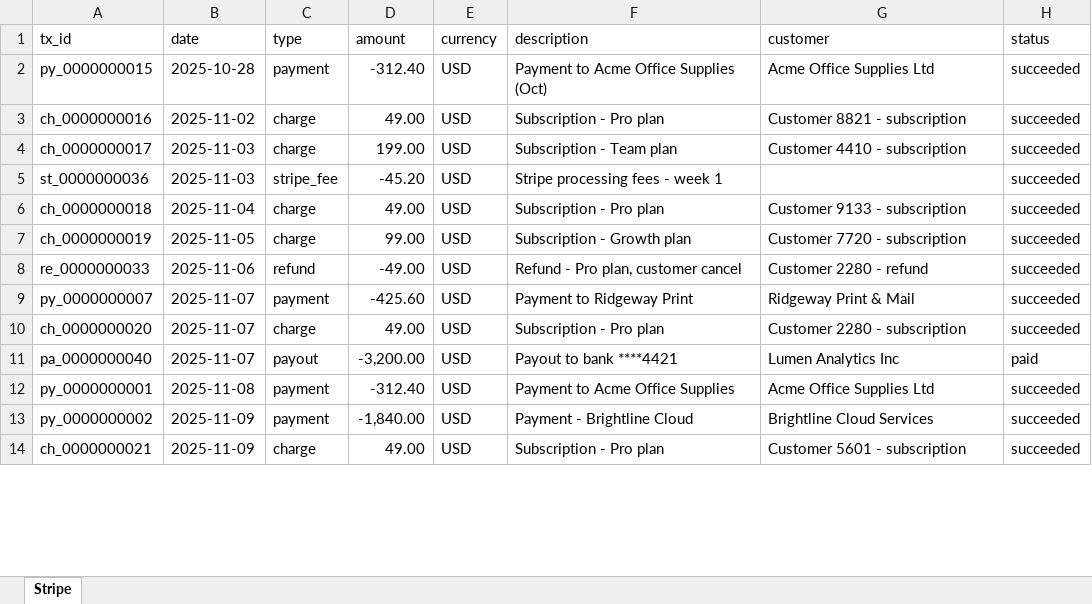
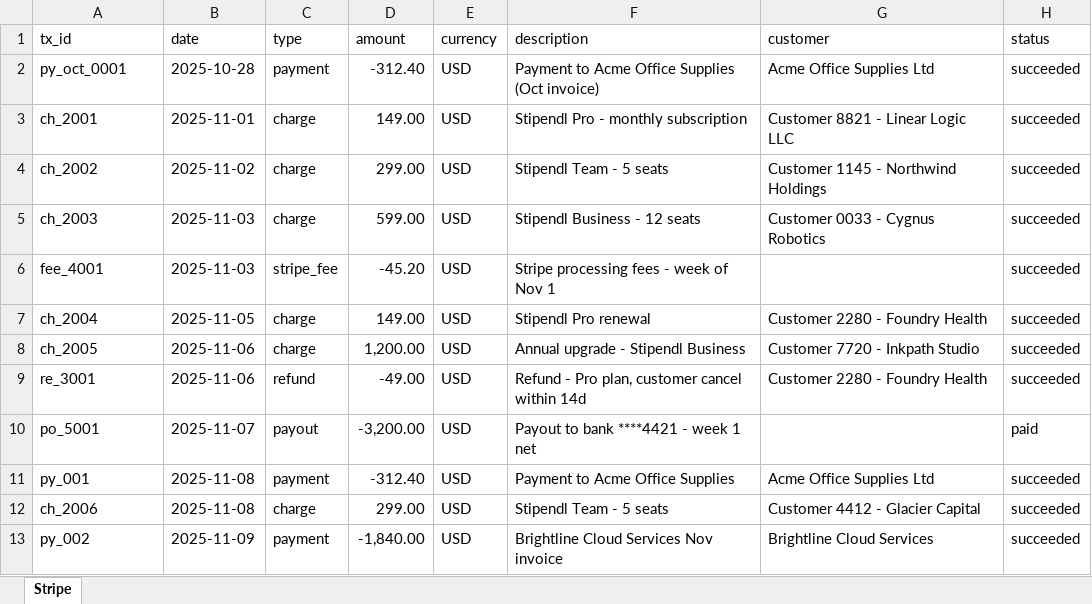
Before and after one commit to the-good-pixel/learn-agentic-working, an Excel workbook: examples/ch-20-finance-ops/stripe-nov.xlsx, sheet Stripe, drawn as a sheet; only a part is shown; values as stored, in another font and other column widths than the file's, no cell formats; removed rows and columns are numbered as before the commit, all else as after; the diff covers the shown part only; the diff names each change by its address in the sheet, - before the commit and + after, or states it on an @@ line.

Commit message:
Fix Ch.20 reconciliation fixture: align stripe-nov.xlsx outbound payments with the actual 18 invoices (12 matched + 2 partial-pay + 4 unpaid + 1 trap)

```diff
--- a/examples/ch-20-finance-ops/stripe-nov.xlsx (sheet Stripe)
+++ b/examples/ch-20-finance-ops/stripe-nov.xlsx (sheet Stripe)
-A2 (tx_id): py_0000000015
+A2 (tx_id): py_oct_0001
-F2 (description): Payment to Acme Office Supplies (Oct)
+F2 (description): Payment to Acme Office Supplies (Oct invoice)
+row 3: ch_2001 | 2025-11-01 | charge | 149.00 | USD | Stipendl Pro - monthly subscription | Customer 8821 - Linear Logic LLC | succeeded
-A4 (tx_id): ch_0000000016
+A4 (tx_id): ch_2002
-D4 (amount): 49.00
+D4 (amount): 299.00
-F4 (description): Subscription - Pro plan
+F4 (description): Stipendl Team - 5 seats
-G4 (customer): Customer 8821 - subscription
+G4 (customer): Customer 1145 - Northwind Holdings
-A5 (tx_id): ch_0000000017
+A5 (tx_id): ch_2003
-D5 (amount): 199.00
+D5 (amount): 599.00
-F5 (description): Subscription - Team plan
+F5 (description): Stipendl Business - 12 seats
-G5 (customer): Customer 4410 - subscription
+G5 (customer): Customer 0033 - Cygnus Robotics
-A6 (tx_id): st_0000000036
+A6 (tx_id): fee_4001
-F6 (description): Stripe processing fees - week 1
+F6 (description): Stripe processing fees - week of Nov 1
-row 6: ch_0000000018 | 2025-11-04 | charge | 49.00 | USD | Subscription - Pro plan | Customer 9133 - subscription | succeeded
-A7 (tx_id): ch_0000000019
+A7 (tx_id): ch_2004
-D7 (amount): 99.00
+D7 (amount): 149.00
-F7 (description): Subscription - Growth plan
+F7 (description): Stipendl Pro renewal
-G7 (customer): Customer 7720 - subscription
+G7 (customer): Customer 2280 - Foundry Health
+row 8: ch_2005 | 2025-11-06 | charge | 1,200.00 | USD | Annual upgrade - Stipendl Business | Customer 7720 - Inkpath Studio | succeeded
-A9 (tx_id): re_0000000033
+A9 (tx_id): re_3001
-F9 (description): Refund - Pro plan, customer cancel
+F9 (description): Refund - Pro plan, customer cancel within 14d
-G9 (customer): Customer 2280 - refund
+G9 (customer): Customer 2280 - Foundry Health
-row 9: py_0000000007 | 2025-11-07 | payment | -425.60 | USD | Payment to Ridgeway Print | Ridgeway Print & Mail | succeeded
-row 10: ch_0000000020 | 2025-11-07 | charge | 49.00 | USD | Subscription - Pro plan | Customer 2280 - subscription | succeeded
-A10 (tx_id): pa_0000000040
+A10 (tx_id): po_5001
-F10 (description): Payout to bank ****4421
+F10 (description): Payout to bank ****4421 - week 1 net
-G10 (customer): Lumen Analytics Inc
+G10 (customer): (empty)
-A11 (tx_id): py_0000000001
+A11 (tx_id): py_001
+row 12: ch_2006 | 2025-11-08 | charge | 299.00 | USD | Stipendl Team - 5 seats | Customer 4412 - Glacier Capital | succeeded
-A13 (tx_id): py_0000000002
+A13 (tx_id): py_002
-F13 (description): Payment - Brightline Cloud
+F13 (description): Brightline Cloud Services Nov invoice
-row 14: ch_0000000021 | 2025-11-09 | charge | 49.00 | USD | Subscription - Pro plan | Customer 5601 - subscription | succeeded
```
Also changed, not shown: 10 added rows, 9 removed rows and 79 edited cells elsewhere in this sheet, cell formats.
